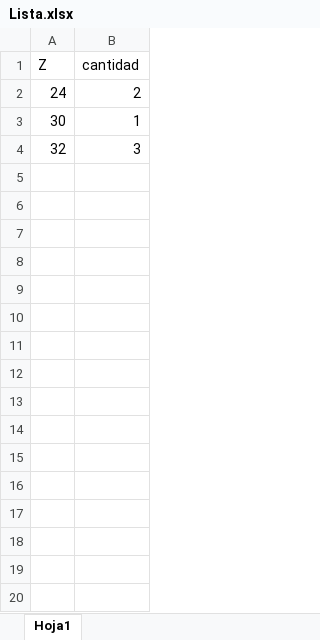
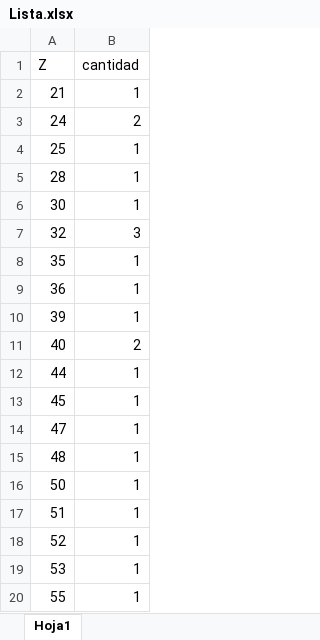
Before and after one commit to inturiasgary/TrenEngranajes, an Excel workbook: Lista.xlsx, sheet Hoja1, drawn as a sheet; only a part is shown; values as stored, in another font and other column widths than the file's, no borders; the diff covers the shown part only; the diff names each change by its address in the sheet, - before the commit and + after, or states it on an @@ line.

Commit message:
adicionado cantidad de engranajes

```diff
--- a/Lista.xlsx (sheet Hoja1)
+++ b/Lista.xlsx (sheet Hoja1)
+row 2: 21 | 1
+row 4: 25 | 1
+row 5: 28 | 1
+row 8: 35 | 1
+row 9: 36 | 1
+row 10: 39 | 1
+row 11: 40 | 2
+row 12: 44 | 1
+row 13: 45 | 1
+row 14: 47 | 1
+row 15: 48 | 1
+row 16: 50 | 1
+row 17: 51 | 1
+row 18: 52 | 1
+row 19: 53 | 1
+row 20: 55 | 1
```
Also changed, not shown: 22 added rows elsewhere in this sheet, 3 other files.
